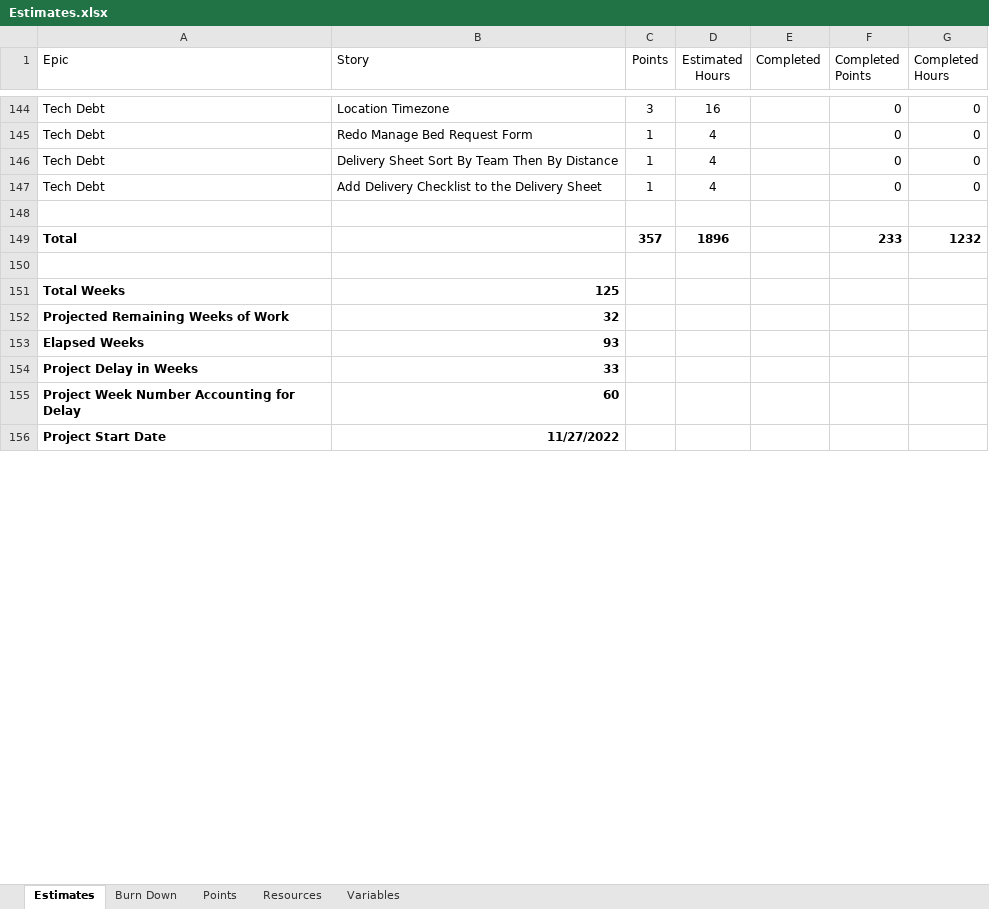
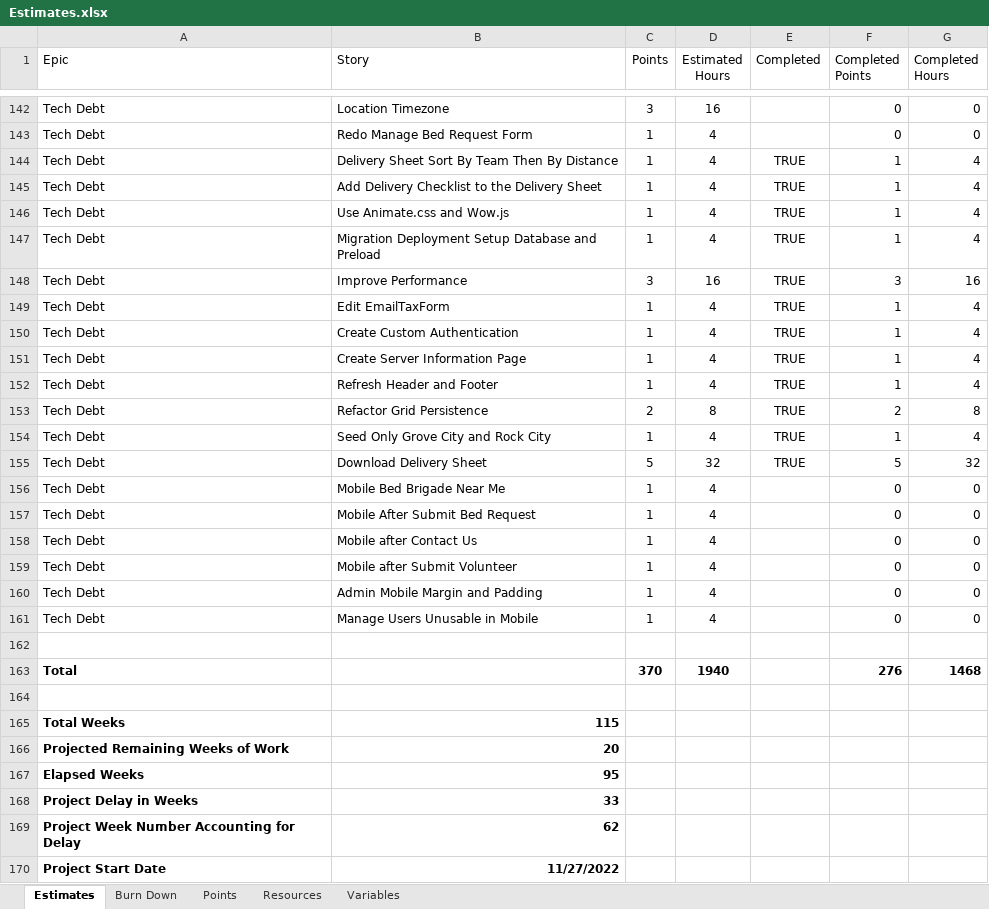
Before and after one commit to GregFinzer/BedBrigadeNational, an Excel workbook: Documentation/Design/Estimates.xlsx, sheet Estimates, drawn as a sheet; only a part is shown, gaps mark what is left out; values as stored, in another font and other column widths than the file's, no borders; table styles not drawn; removed rows and columns are numbered as before the commit, all else as after; the diff covers the shown part only; the diff names each change by its address in the sheet, - before the commit and + after, or states it on an @@ line.

Commit message:
Update Project Status and fix margins for mobile

```diff
--- a/Documentation/Design/Estimates.xlsx (sheet Estimates)
+++ b/Documentation/Design/Estimates.xlsx (sheet Estimates)
-E144:E145 (Completed): (empty)
+E144:E145 (Completed): TRUE
-F144:F145 (Completed Points): 0
+F144:F145 (Completed Points): 1
-G144:G145 (Completed Hours): 0
+G144:G145 (Completed Hours): 4
+row 146: Tech Debt | Use Animate.css and Wow.js | 1 | 4 | TRUE | 1 | 4
+row 147: Tech Debt | Migration Deployment Setup Database and Preload | 1 | 4 | TRUE | 1 | 4
+row 148: Tech Debt | Improve Performance | 3 | 16 | TRUE | 3 | 16
+row 149: Tech Debt | Edit EmailTaxForm | 1 | 4 | TRUE | 1 | 4
+row 150: Tech Debt | Create Custom Authentication | 1 | 4 | TRUE | 1 | 4
+row 151: Tech Debt | Create Server Information Page | 1 | 4 | TRUE | 1 | 4
+row 152: Tech Debt | Refresh Header and Footer | 1 | 4 | TRUE | 1 | 4
+row 153: Tech Debt | Refactor Grid Persistence | 2 | 8 | TRUE | 2 | 8
+row 154: Tech Debt | Seed Only Grove City and Rock City | 1 | 4 | TRUE | 1 | 4
+row 155: Tech Debt | Download Delivery Sheet | 5 | 32 | TRUE | 5 | 32
+row 156: Tech Debt | Mobile Bed Brigade Near Me | 1 | 4 |  | 0 | 0
+row 157: Tech Debt | Mobile After Submit Bed Request | 1 | 4 |  | 0 | 0
+row 158: Tech Debt | Mobile after Contact Us | 1 | 4 |  | 0 | 0
+row 159: Tech Debt | Mobile after Submit Volunteer | 1 | 4 |  | 0 | 0
+row 160: Tech Debt | Admin Mobile Margin and Padding | 1 | 4 |  | 0 | 0
+row 161: Tech Debt | Manage Users Unusable in Mobile | 1 | 4 |  | 0 | 0
-row 149: Total |  | 357 | 1896 |  | 233 | 1232
+row 163: Total |  | 370 | 1940 |  | 276 | 1468
-B165 (Story): 125
+B165 (Story): 115
-B166 (Story): 32
+B166 (Story): 20
-B167 (Story): 93
+B167 (Story): 95
-B169 (Story): 60
+B169 (Story): 62
```
Also changed, not shown: 2 removed rows and 25 edited cells elsewhere in this sheet, sheet Burn Down, formulas that keep their value, charts or pictures, 10 other files.
